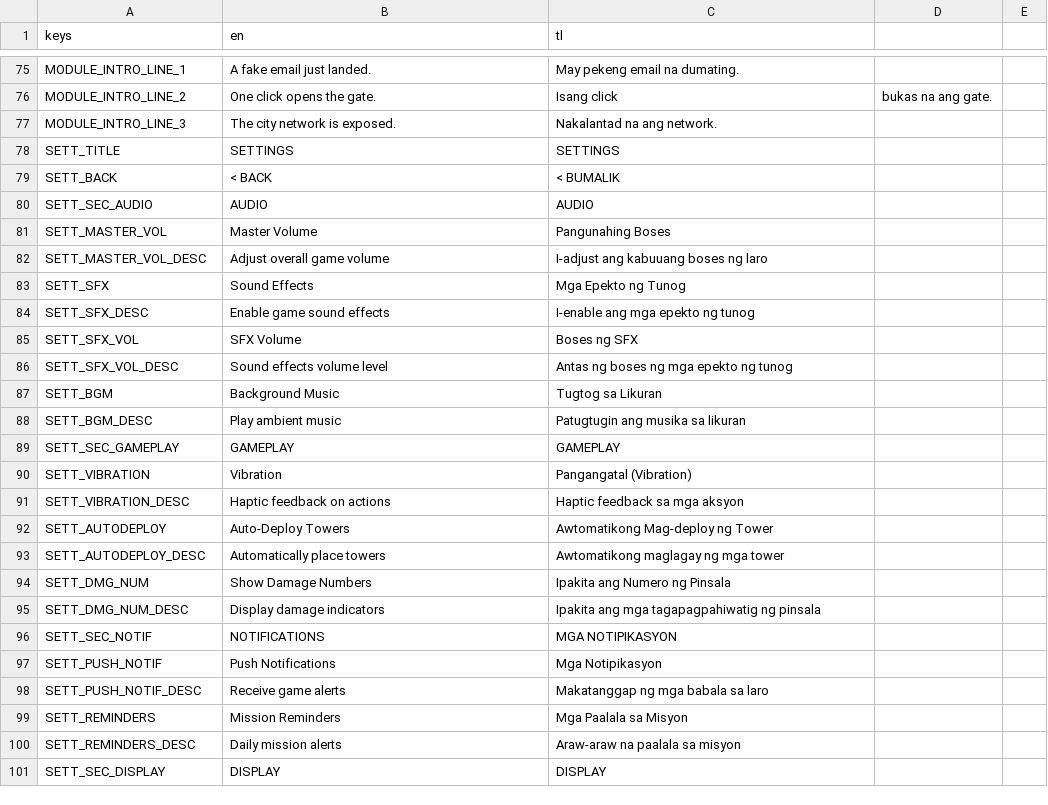
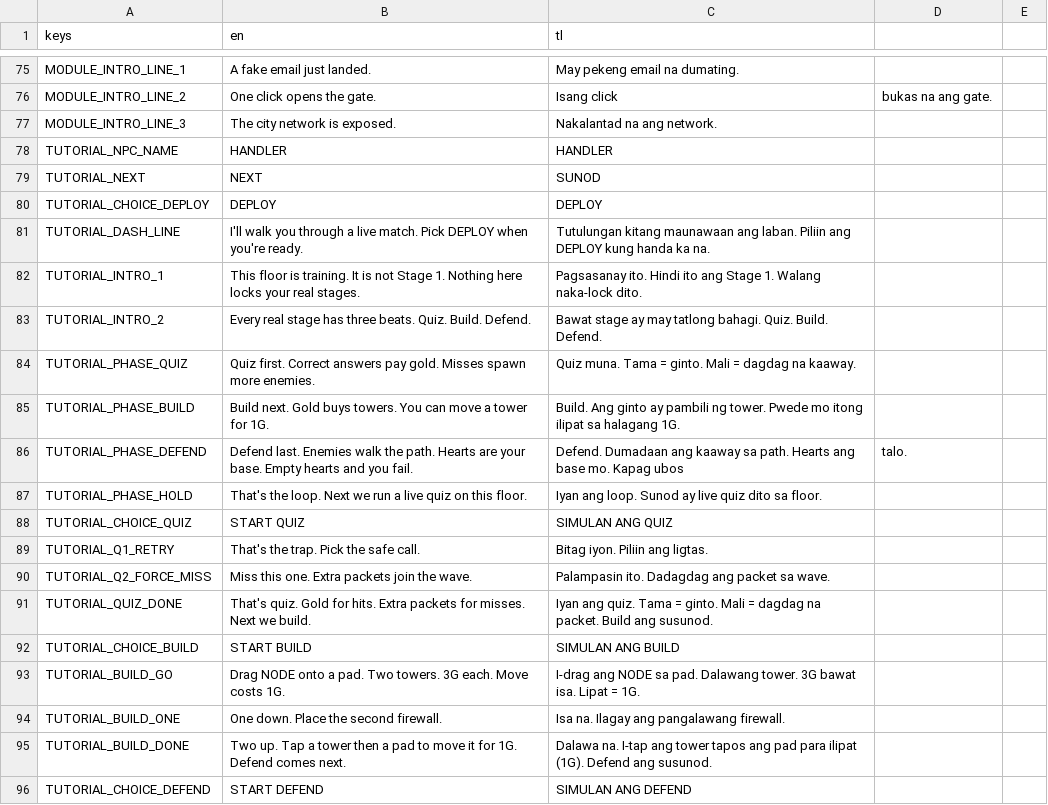
Before and after one commit to Tantalost/LevelBluer, a CSV file: frontend/content/ui_strings.csv, drawn as a sheet; only a part is shown, gaps mark what is left out; the shorter side is filled out with more unchanged rows; the diff covers the shown part only; the diff names each change by its address in the sheet, - before the commit and + after, or states it on an @@ line.

Commit message:
Tutorial implementation

```diff
--- a/frontend/content/ui_strings.csv
+++ b/frontend/content/ui_strings.csv
+row 78: TUTORIAL_NPC_NAME | HANDLER | HANDLER
+row 79: TUTORIAL_NEXT | NEXT | SUNOD
+row 80: TUTORIAL_CHOICE_DEPLOY | DEPLOY | DEPLOY
+row 81: TUTORIAL_DASH_LINE | I'll walk you through a live match. Pick DEPLOY when you're ready. | Tutulungan kitang maunawaan ang laban. Piliin ang DEPLOY kung handa ka na.
+row 82: TUTORIAL_INTRO_1 | This floor is training. It is not Stage 1. Nothing here locks your real stages. | Pagsasanay ito. Hindi ito ang Stage 1. Walang naka-lock dito.
+row 83: TUTORIAL_INTRO_2 | Every real stage has three beats. Quiz. Build. Defend. | Bawat stage ay may tatlong bahagi. Quiz. Build. Defend.
+row 84: TUTORIAL_PHASE_QUIZ | Quiz first. Correct answers pay gold. Misses spawn more enemies. | Quiz muna. Tama = ginto. Mali = dagdag na kaaway.
+row 85: TUTORIAL_PHASE_BUILD | Build next. Gold buys towers. You can move a tower for 1G. | Build. Ang ginto ay pambili ng tower. Pwede mo itong ilipat sa halagang 1G.
+row 86: TUTORIAL_PHASE_DEFEND | Defend last. Enemies walk the path. Hearts are your base. Empty hearts and you fail. | Defend. Dumadaan ang kaaway sa path. Hearts ang base mo. Kapag ubos | talo.
+row 87: TUTORIAL_PHASE_HOLD | That's the loop. Next we run a live quiz on this floor. | Iyan ang loop. Sunod ay live quiz dito sa floor.
+row 88: TUTORIAL_CHOICE_QUIZ | START QUIZ | SIMULAN ANG QUIZ
+row 89: TUTORIAL_Q1_RETRY | That's the trap. Pick the safe call. | Bitag iyon. Piliin ang ligtas.
+row 90: TUTORIAL_Q2_FORCE_MISS | Miss this one. Extra packets join the wave. | Palampasin ito. Dadagdag ang packet sa wave.
+row 91: TUTORIAL_QUIZ_DONE | That's quiz. Gold for hits. Extra packets for misses. Next we build. | Iyan ang quiz. Tama = ginto. Mali = dagdag na packet. Build ang susunod.
+row 92: TUTORIAL_CHOICE_BUILD | START BUILD | SIMULAN ANG BUILD
+row 93: TUTORIAL_BUILD_GO | Drag NODE onto a pad. Two towers. 3G each. Move costs 1G. | I-drag ang NODE sa pad. Dalawang tower. 3G bawat isa. Lipat = 1G.
+row 94: TUTORIAL_BUILD_ONE | One down. Place the second firewall. | Isa na. Ilagay ang pangalawang firewall.
+row 95: TUTORIAL_BUILD_DONE | Two up. Tap a tower then a pad to move it for 1G. Defend comes next. | Dalawa na. I-tap ang tower tapos ang pad para ilipat (1G). Defend ang susunod.
+row 96: TUTORIAL_CHOICE_DEFEND | START DEFEND | SIMULAN ANG DEFEND
```
Also changed, not shown: 13 added rows elsewhere in this file, 19 other files.
